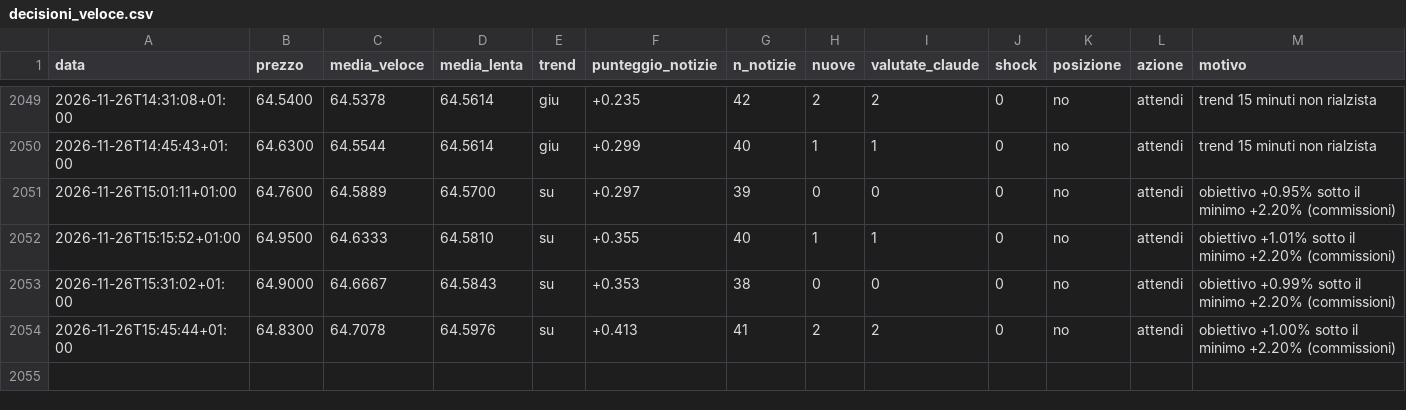
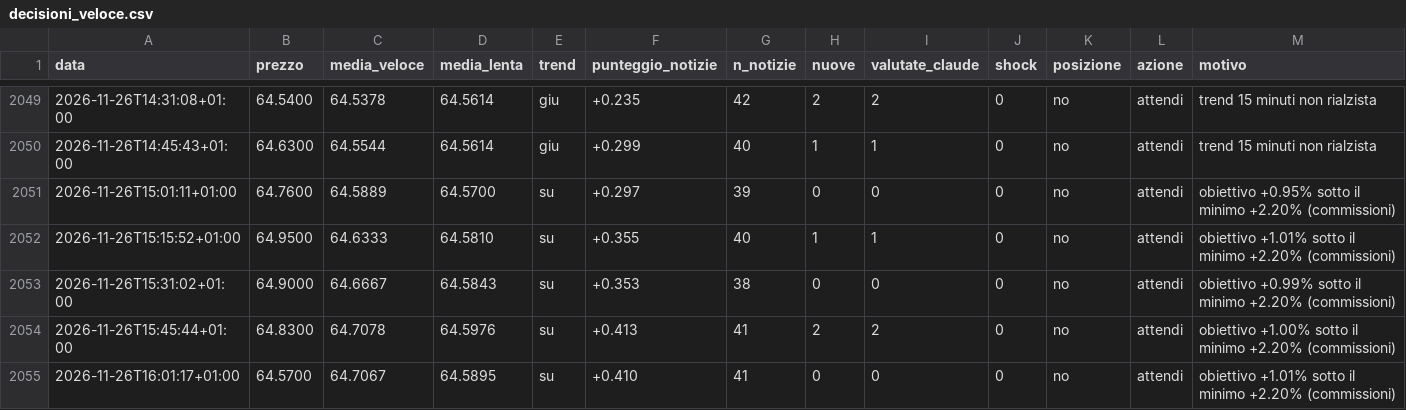
Before and after one commit to Van3d-max/sol-sentinel-, a CSV file: decisioni_veloce.csv, drawn as a sheet; only a part is shown, gaps mark what is left out; rows hold the shown columns only; the diff names each change by its address in the sheet, - before the commit and + after, or states it on an @@ line.

```diff
--- a/decisioni_veloce.csv
+++ b/decisioni_veloce.csv
+row 2055: 2026-11-26T16:01:17+01:00 | 64.5700 | 64.7067 | 64.5895 | su | +0.410 | 41 | 0 | 0 | 0 | no | attendi | obiettivo +1.01% sotto il minimo +2.20% (commissioni)
```
Also changed, not shown: decisioni_btc_veloce.csv, decisioni_eth_veloce.csv, 9 other files.
